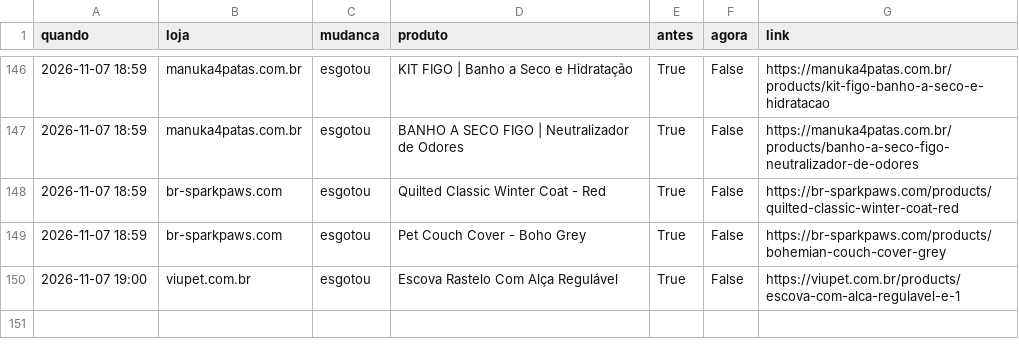
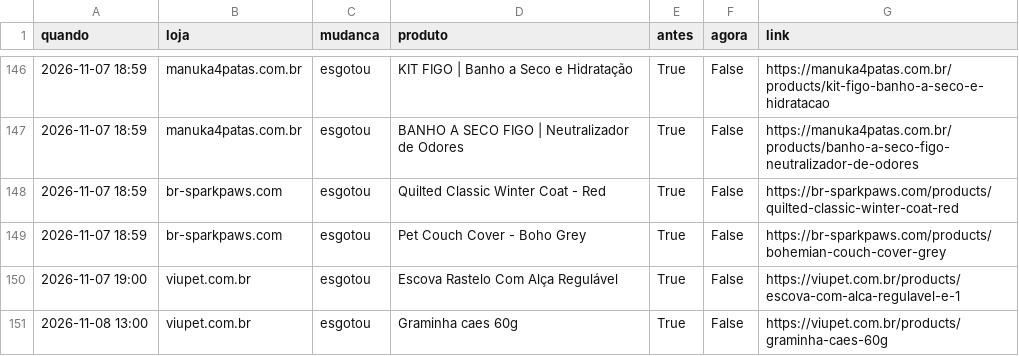
Before and after one commit to helioncontato1-coder/coletor-dados, a CSV file: dados/lojas/mudancas.csv, drawn as a sheet; only a part is shown, gaps mark what is left out; the diff names each change by its address in the sheet, - before the commit and + after, or states it on an @@ line.

```diff
--- a/dados/lojas/mudancas.csv
+++ b/dados/lojas/mudancas.csv
+row 151: 2026-11-08 13:00 | viupet.com.br | esgotou | Graminha caes 60g | True | False | https://viupet.com.br/products/graminha-caes-60g
```
Also changed, not shown: dados/lojas/viupet.com.br.csv, 1 other file.
